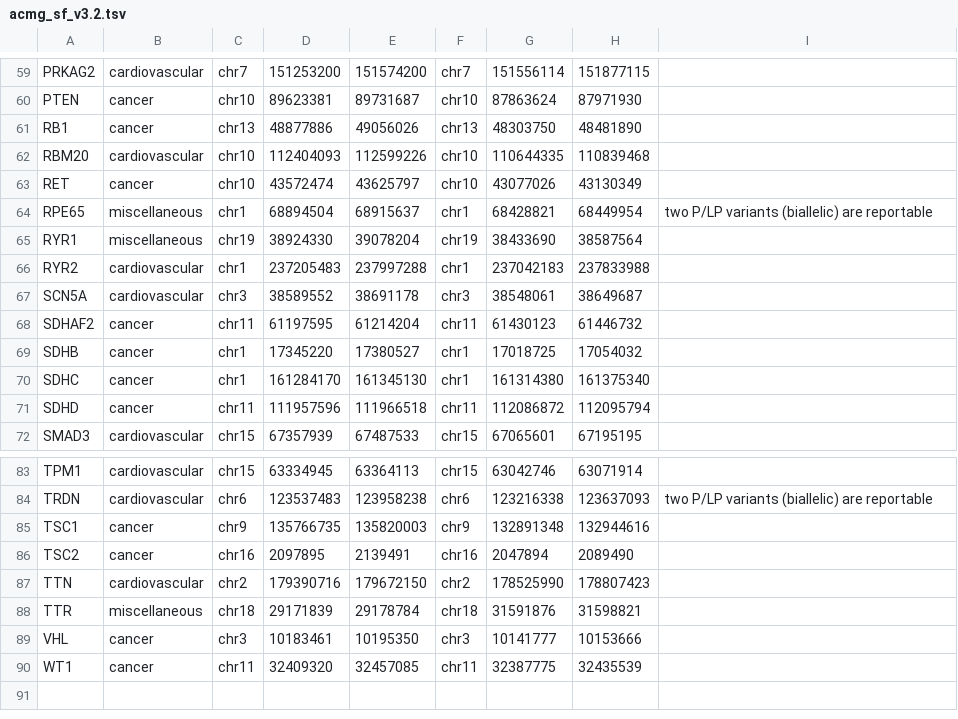
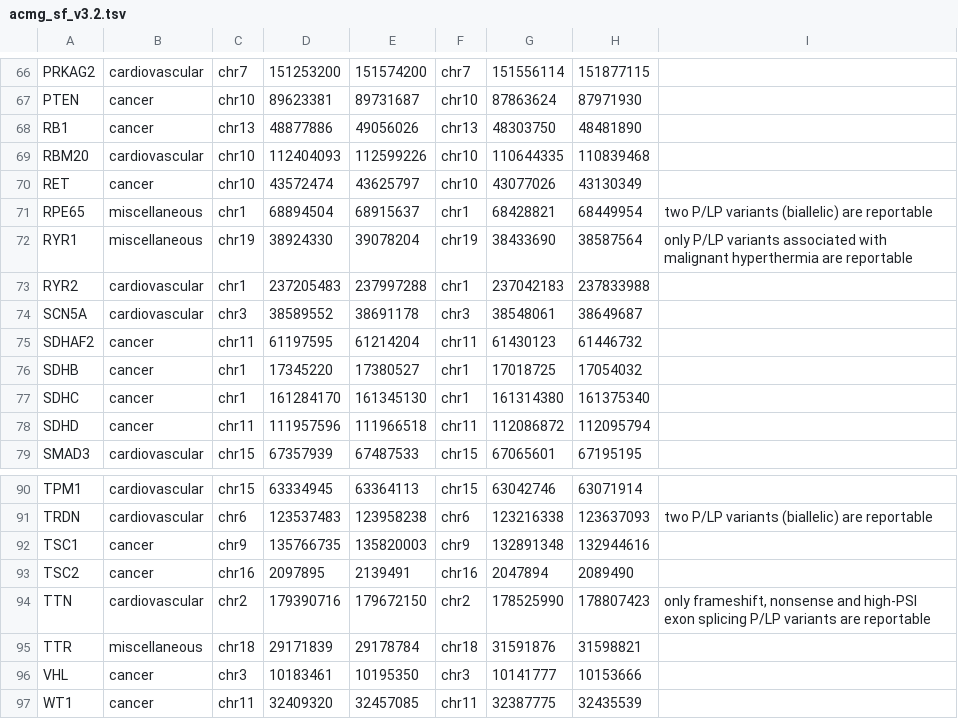
Before and after one commit to theontho/wgsextract-cli, a TSV file: src/wgsextract_cli/assets/report/acmg_sf_v3.2.tsv, drawn as a sheet; only a part is shown, gaps mark what is left out; the diff covers the shown part only.

```diff
--- a/src/wgsextract_cli/assets/report/acmg_sf_v3.2.tsv
+++ b/src/wgsextract_cli/assets/report/acmg_sf_v3.2.tsv
@@ -64,3 +71,3 @@ RET	cancer	chr10	43572474	43625797	chr10	43077026	43130349
 RPE65	miscellaneous	chr1	68894504	68915637	chr1	68428821	68449954	two P/LP variants (biallelic) are reportable
-RYR1	miscellaneous	chr19	38924330	39078204	chr19	38433690	38587564
+RYR1	miscellaneous	chr19	38924330	39078204	chr19	38433690	38587564	only P/LP variants associated with malignant hyperthermia are reportable
 RYR2	cardiovascular	chr1	237205483	237997288	chr1	237042183	237833988
@@ -86,3 +93,3 @@ TSC1	cancer	chr9	135766735	135820003	chr9	132891348	132944616
 TSC2	cancer	chr16	2097895	2139491	chr16	2047894	2089490
-TTN	cardiovascular	chr2	179390716	179672150	chr2	178525990	178807423
+TTN	cardiovascular	chr2	179390716	179672150	chr2	178525990	178807423	only frameshift, nonsense and high-PSI exon splicing P/LP variants are reportable
 TTR	miscellaneous	chr18	29171839	29178784	chr18	31591876	31598821
```
Also changed, not shown: 7 added rows and 8 edited cells elsewhere in this file, 4 other files.
